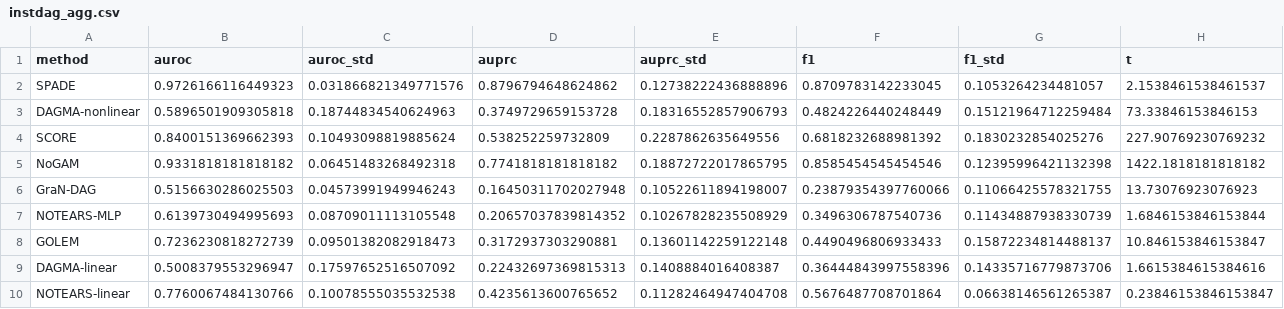
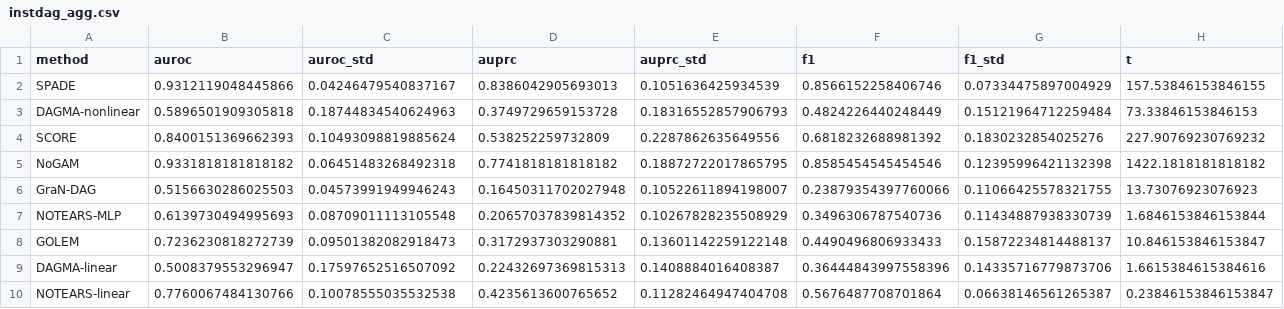
Before and after one commit to vinhqdang/KAN_time_series, a CSV file: experimental_results/instdag_agg.csv, drawn as a sheet.

```diff
--- a/experimental_results/instdag_agg.csv
+++ b/experimental_results/instdag_agg.csv
@@ -1,3 +1,3 @@
 method,auroc,auroc_std,auprc,auprc_std,f1,f1_std,t
-SPADE,0.9726166116449323,0.031866821349771576,0.8796794648624862,0.12738222436888896,0.8709783142233045,0.1053264234481057,2.1538461538461537
+SPADE,0.9312119048445866,0.04246479540837167,0.8386042905693013,0.1051636425934539,0.8566152258406746,0.07334475897004929,157.53846153846155
 DAGMA-nonlinear,0.5896501909305818,0.18744834540624963,0.3749729659153728,0.18316552857906793,0.4824226440248449,0.15121964712259484,73.33846153846153
```
Also changed, not shown: experimental_results/instdag_raw.csv, 2 other files.
